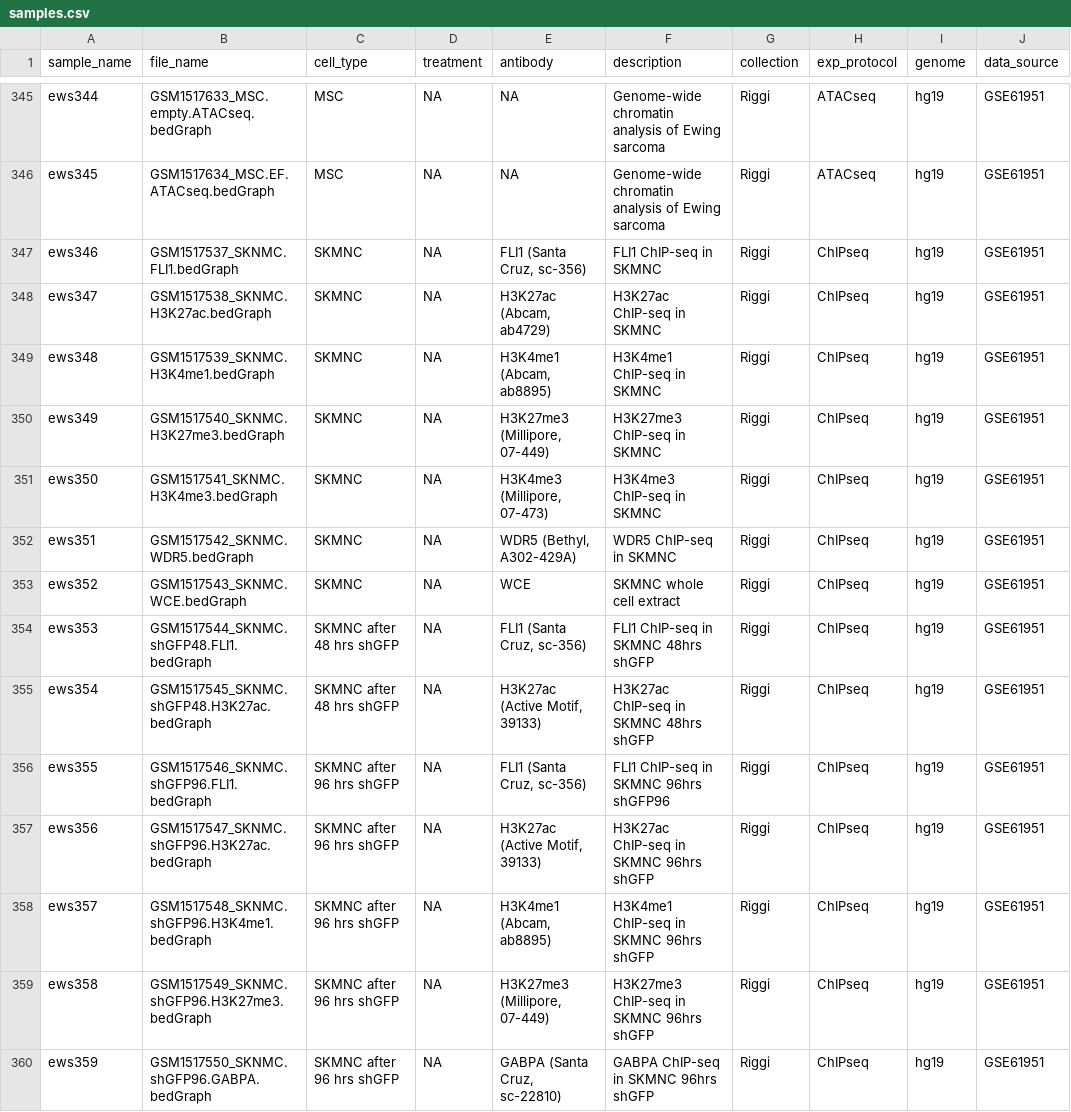
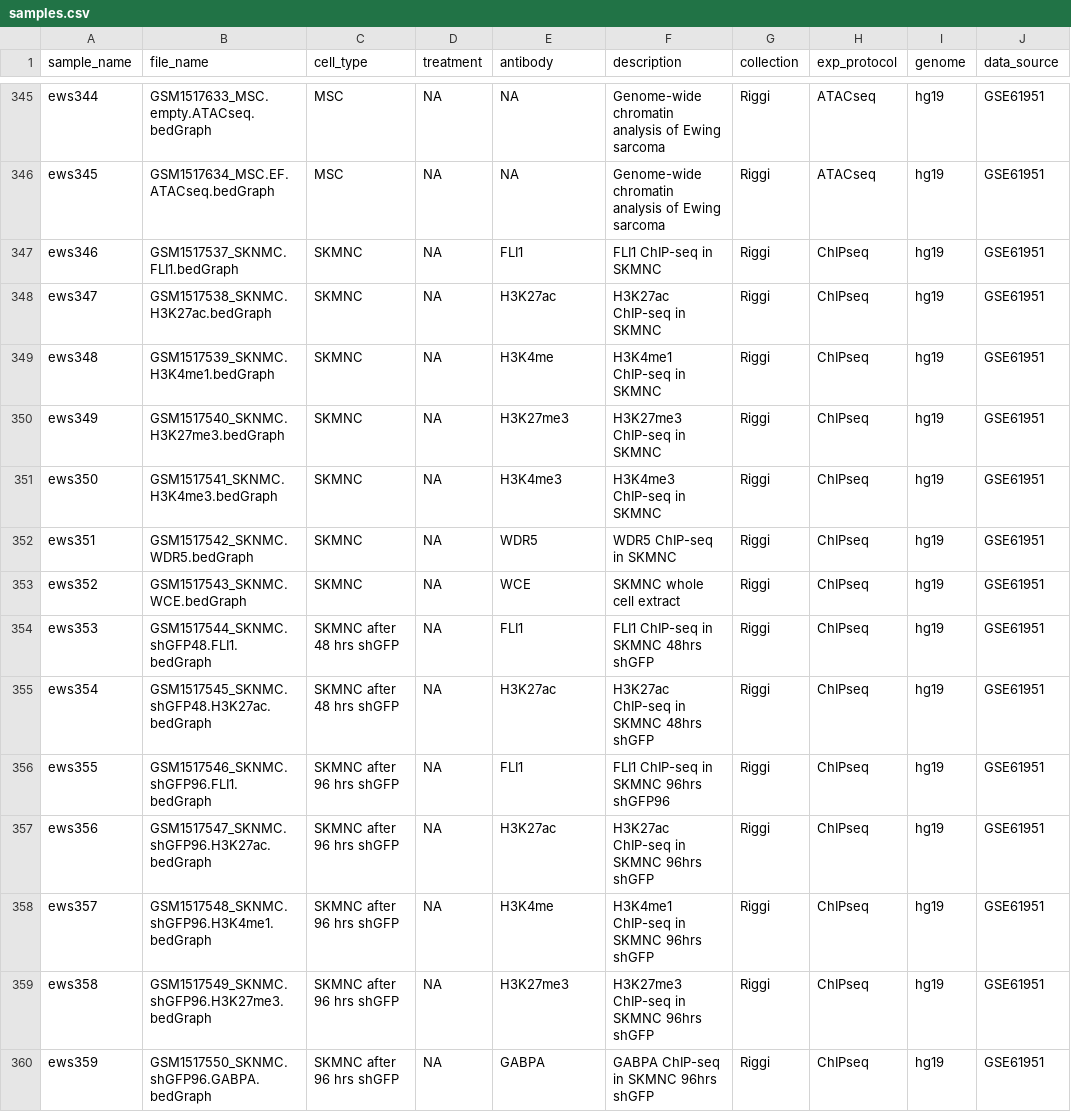
Before and after one commit to databio/LOLAEwS-DB, a CSV file: samples.csv, drawn as a sheet; only a part is shown, gaps mark what is left out; the diff covers the shown part only; the diff names each change by its address in the sheet, - before the commit and + after, or states it on an @@ line.

```diff
--- a/samples.csv
+++ b/samples.csv
-E347 (antibody): FLI1 (Santa Cruz, sc-356)
+E347 (antibody): FLI1
-E348 (antibody): H3K27ac (Abcam, ab4729)
+E348 (antibody): H3K27ac
-E349 (antibody): H3K4me1 (Abcam, ab8895)
+E349 (antibody): H3K4me
-E350 (antibody): H3K27me3 (Millipore, 07-449)
+E350 (antibody): H3K27me3
-E351 (antibody): H3K4me3 (Millipore, 07-473)
+E351 (antibody): H3K4me3
-E352 (antibody): WDR5 (Bethyl, A302-429A)
+E352 (antibody): WDR5
-E354 (antibody): FLI1 (Santa Cruz, sc-356)
+E354 (antibody): FLI1
-E355 (antibody): H3K27ac (Active Motif, 39133)
+E355 (antibody): H3K27ac
-E356 (antibody): FLI1 (Santa Cruz, sc-356)
+E356 (antibody): FLI1
-E357 (antibody): H3K27ac (Active Motif, 39133)
+E357 (antibody): H3K27ac
-E358 (antibody): H3K4me1 (Abcam, ab8895)
+E358 (antibody): H3K4me
-E359 (antibody): H3K27me3 (Millipore, 07-449)
+E359 (antibody): H3K27me3
-E360 (antibody): GABPA (Santa Cruz, sc-22810)
+E360 (antibody): GABPA
```
Also changed, not shown: 135 edited cells elsewhere in this file.
